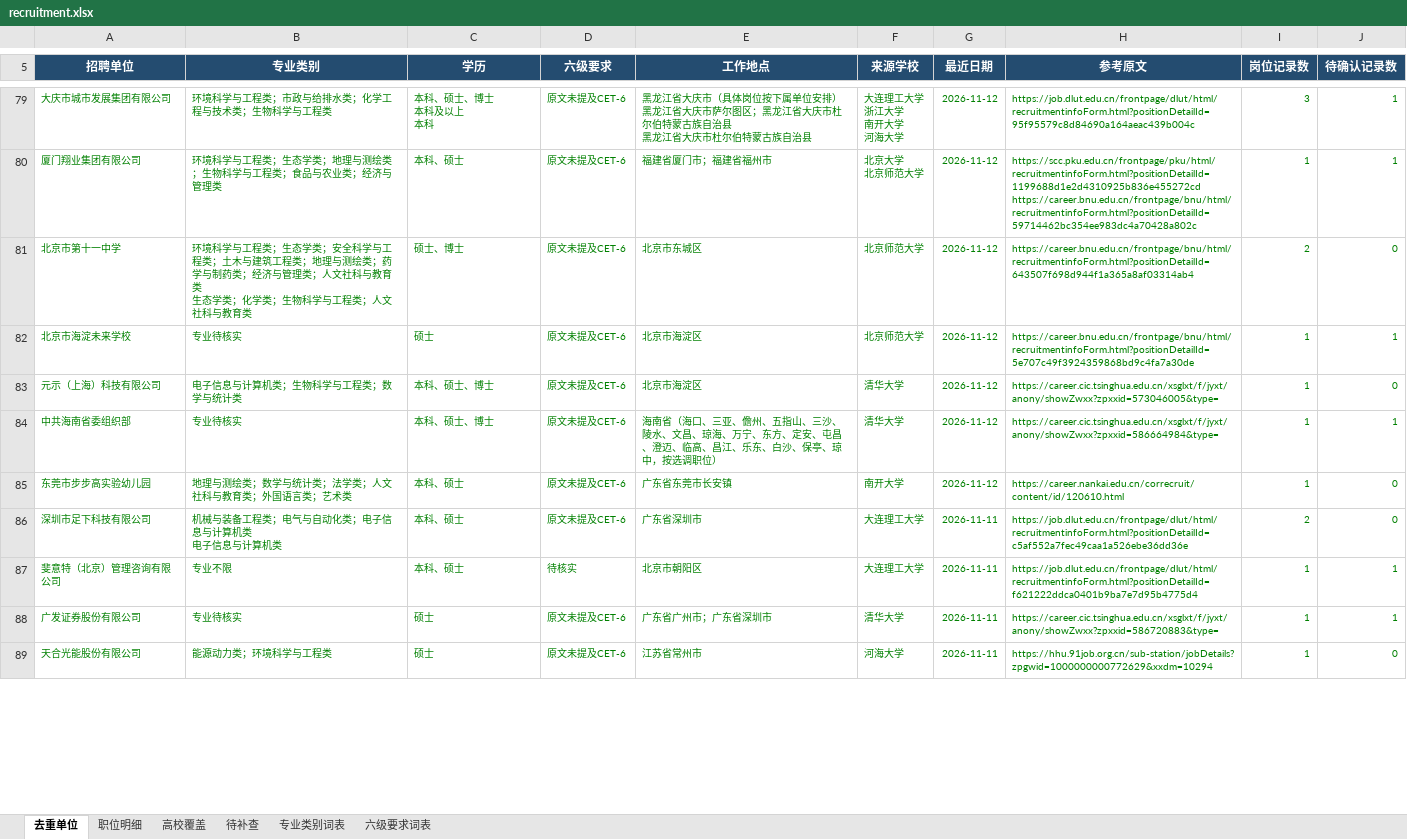
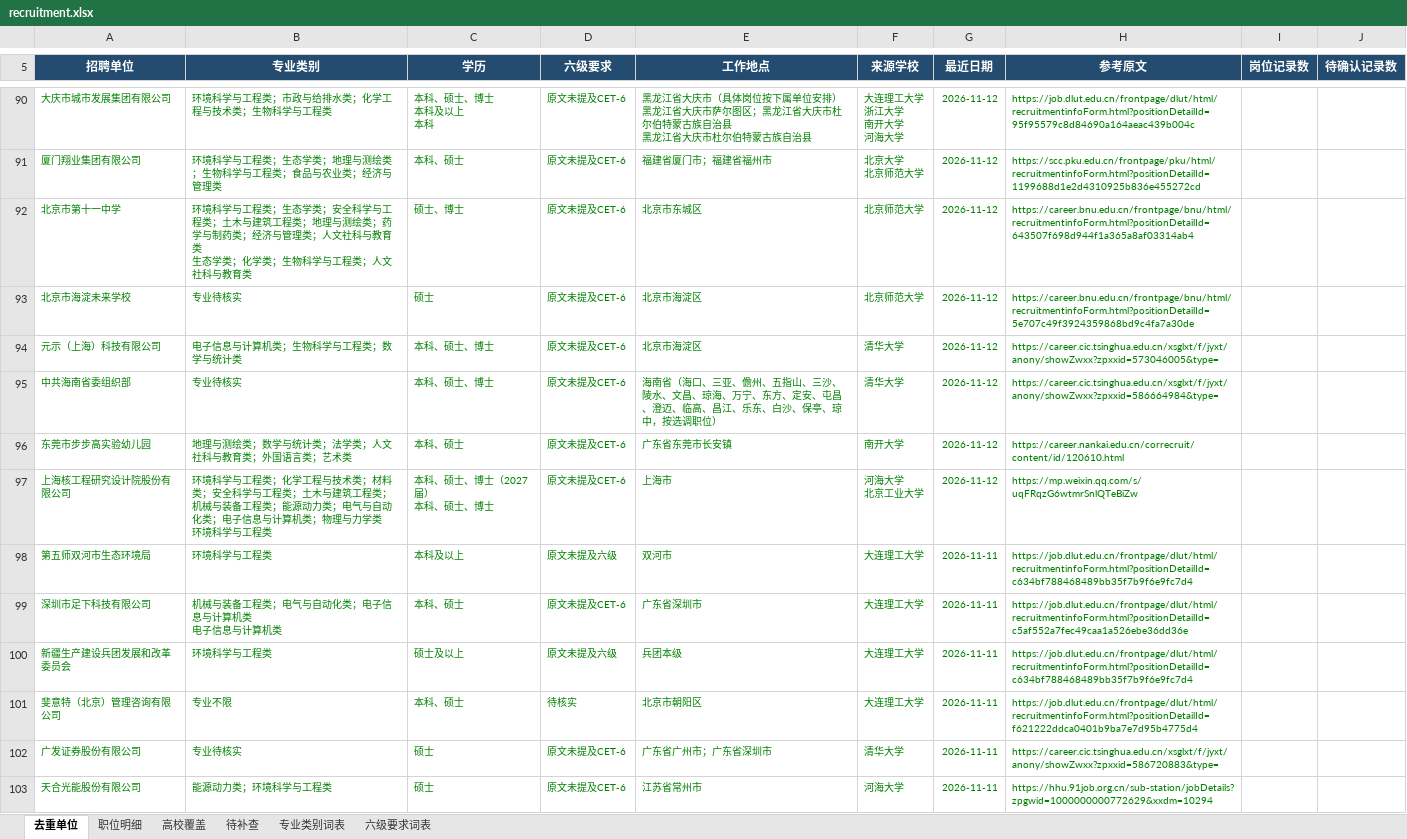
Before and after one commit to sch401/recruitment-jobs, an Excel workbook: env-jobs/recruitment.xlsx, sheet 去重单位, drawn as a sheet; only a part is shown, gaps mark what is left out; values as stored, in another font and other column widths than the file's, no borders; table styles not drawn; addresses are those after the commit; ↵ is a line break in a cell; the diff covers the shown part only; the diff names each change by its address in the sheet, - before the commit and + after, or states it on an @@ line.

```diff
--- a/env-jobs/recruitment.xlsx (sheet 去重单位)
+++ b/env-jobs/recruitment.xlsx (sheet 去重单位)
-I90 (岗位记录数): 3
+I90 (岗位记录数): (empty)
-J90:J91 (待确认记录数): 1
+J90:J91 (待确认记录数): (empty)
-H91 (参考原文): https://scc.pku.edu.cn/frontpage/pku/html/recruitmentinfoForm.html?positionDetailId=1199688d1e2d4310925b836e455272cd ↵ https://career.bnu.edu.cn/frontpage/bnu/html/recruitmentinfoForm.html?positionDetailId=59714462bc354ee983dc4a70428a802c
+H91 (参考原文): https://scc.pku.edu.cn/frontpage/pku/html/recruitmentinfoForm.html?positionDetailId=1199688d1e2d4310925b836e455272cd
-I91 (岗位记录数): 1
+I91 (岗位记录数): (empty)
-I92 (岗位记录数): 2
+I92 (岗位记录数): (empty)
-J92 (待确认记录数): 0
+J92 (待确认记录数): (empty)
-I93:I96 (岗位记录数): 1
+I93:I96 (岗位记录数): (empty)
-J93 (待确认记录数): 1
+J93 (待确认记录数): (empty)
-J94 (待确认记录数): 0
+J94 (待确认记录数): (empty)
-J95 (待确认记录数): 1
+J95 (待确认记录数): (empty)
-J96 (待确认记录数): 0
+J96 (待确认记录数): (empty)
+row 97: 上海核工程研究设计院股份有限公司 | 环境科学与工程类；化学工程与技术类；材料类；安全科学与工程类；土木与建筑工程类；机械与装备工程类；能源动力类；电气与自动化类；电子信息与计算机类；物理与力学类 ↵ 环境科学与工程类 | 本科、硕士、博士（2027届） ↵ 本科、硕士、博士 | 原文未提及CET-6 | 上海市 | 河海大学 ↵ 北京工业大学 | 2026-11-12 | https://mp.weixin.qq.com/s/uqFRqzG6wtmrSnlQTeBiZw
+row 98: 第五师双河市生态环境局 | 环境科学与工程类 | 本科及以上 | 原文未提及六级 | 双河市 | 大连理工大学 | 2026-11-11 | https://job.dlut.edu.cn/frontpage/dlut/html/recruitmentinfoForm.html?positionDetailId=c634bf788468489bb35f7b9f6e9fc7d4
-I99 (岗位记录数): 2
+I99 (岗位记录数): (empty)
-J99 (待确认记录数): 0
+J99 (待确认记录数): (empty)
+row 100: 新疆生产建设兵团发展和改革委员会 | 环境科学与工程类 | 硕士及以上 | 原文未提及六级 | 兵团本级 | 大连理工大学 | 2026-11-11 | https://job.dlut.edu.cn/frontpage/dlut/html/recruitmentinfoForm.html?positionDetailId=c634bf788468489bb35f7b9f6e9fc7d4
-I101:I103 (岗位记录数): 1
+I101:I103 (岗位记录数): (empty)
-J101:J102 (待确认记录数): 1
+J101:J102 (待确认记录数): (empty)
-J103 (待确认记录数): 0
+J103 (待确认记录数): (empty)
```
Also changed, not shown: 16 added rows, 18 removed rows, 557 edited cells and cell formats elsewhere in this sheet, sheet 待补查, sheet 职位明细, sheet 高校覆盖, 3 other files.
